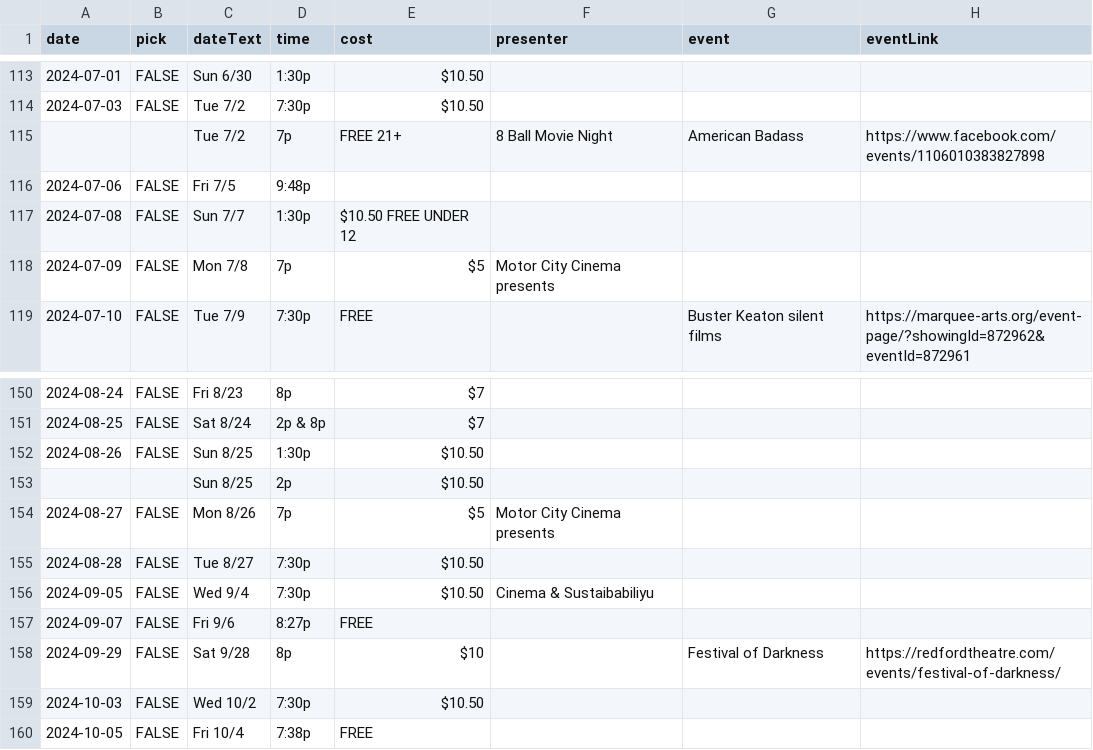
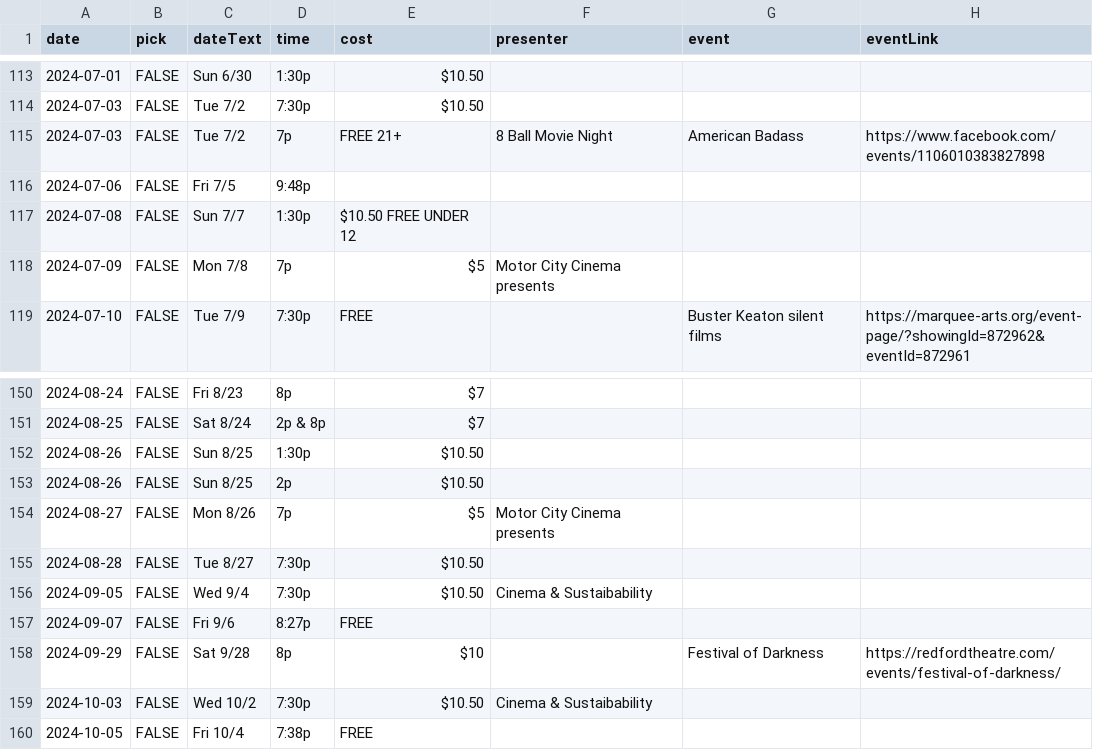
Before and after one commit to ypsijav/ypsijav.github.io, a CSV file: listings.csv, drawn as a sheet; only a part is shown, gaps mark what is left out; the diff names each change by its address in the sheet, - before the commit and + after, or states it on an @@ line.

Commit message:
Add files via upload

```diff
--- a/listings.csv
+++ b/listings.csv
-A115 (date): (empty)
+A115 (date): 2024-07-03
-B115 (pick): (empty)
+B115 (pick): FALSE
-A153 (date): (empty)
+A153 (date): 2024-08-26
-B153 (pick): (empty)
+B153 (pick): FALSE
-F156 (presenter): Cinema & Sustaibabiliyu
+F156 (presenter): Cinema & Sustaibability
-F159 (presenter): (empty)
+F159 (presenter): Cinema & Sustaibability
```
